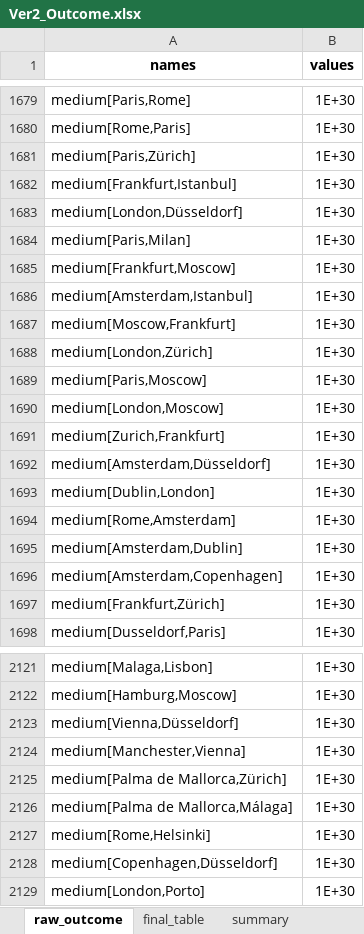
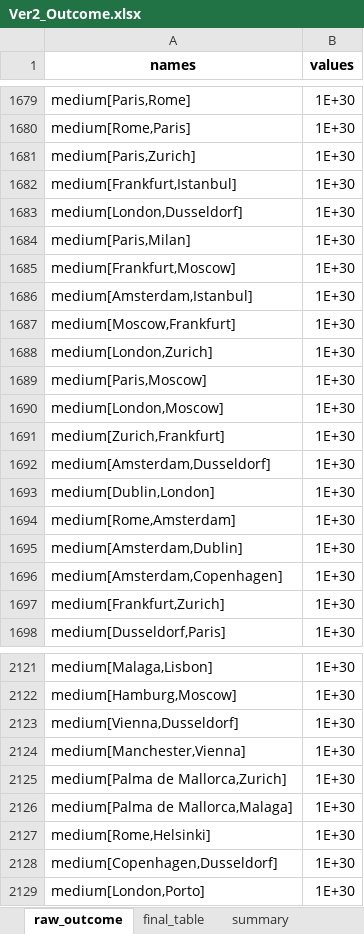
Before and after one commit to FinancesWereTooBoring/ManagementScience, an Excel workbook: output/Ver2_Outcome.xlsx, sheet raw_outcome, drawn as a sheet; only a part is shown, gaps mark what is left out; values as stored, in another font and other column widths than the file's, no borders; the diff covers the shown part only; the diff names each change by its address in the sheet, - before the commit and + after, or states it on an @@ line.

```diff
--- a/output/Ver2_Outcome.xlsx (sheet raw_outcome)
+++ b/output/Ver2_Outcome.xlsx (sheet raw_outcome)
-A1681 (names): medium[Paris,Zürich]
+A1681 (names): medium[Paris,Zurich]
-A1683 (names): medium[London,Düsseldorf]
+A1683 (names): medium[London,Dusseldorf]
-A1688 (names): medium[London,Zürich]
+A1688 (names): medium[London,Zurich]
-A1692 (names): medium[Amsterdam,Düsseldorf]
+A1692 (names): medium[Amsterdam,Dusseldorf]
-A1697 (names): medium[Frankfurt,Zürich]
+A1697 (names): medium[Frankfurt,Zurich]
-A2123 (names): medium[Vienna,Düsseldorf]
+A2123 (names): medium[Vienna,Dusseldorf]
-A2125 (names): medium[Palma de Mallorca,Zürich]
+A2125 (names): medium[Palma de Mallorca,Zurich]
-A2126 (names): medium[Palma de Mallorca,Málaga]
+A2126 (names): medium[Palma de Mallorca,Malaga]
-A2128 (names): medium[Copenhagen,Düsseldorf]
+A2128 (names): medium[Copenhagen,Dusseldorf]
```
Also changed, not shown: 471 edited cells elsewhere in this sheet, sheet final_table, sheet summary, 2 other files.
